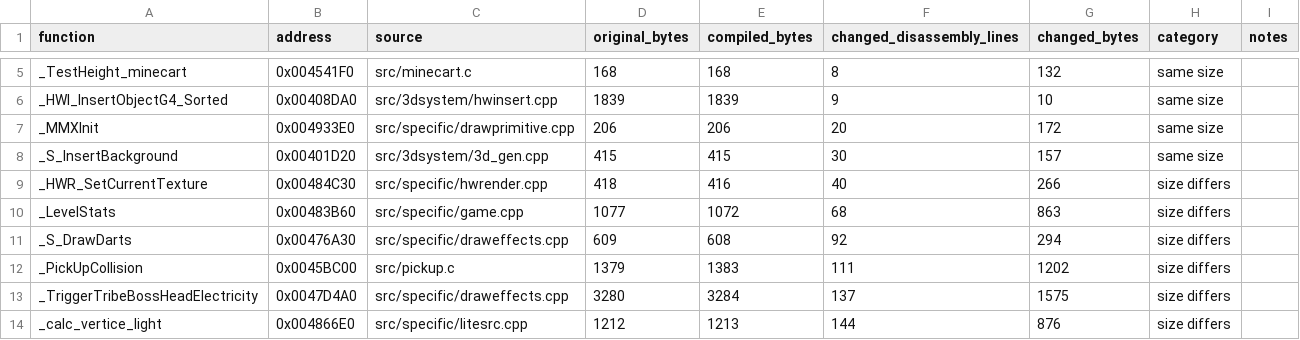
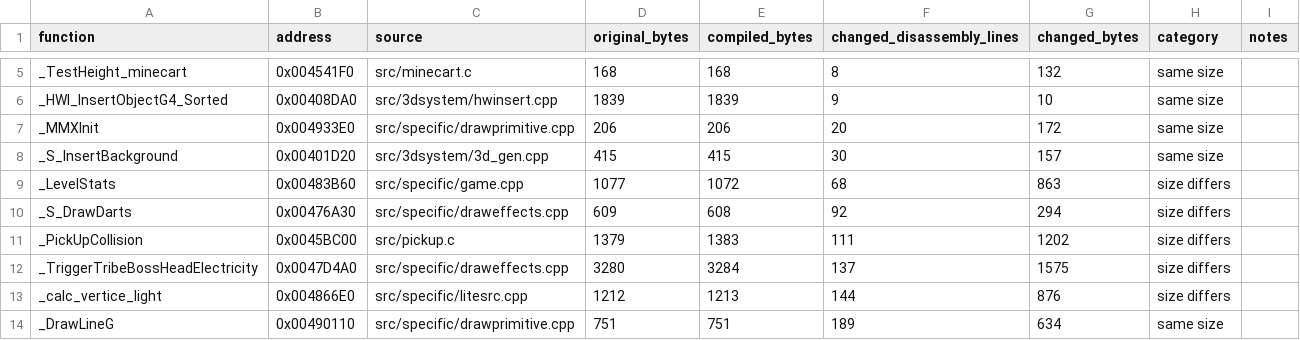
Before and after one commit to LostArtefacts/tr03, a CSV file: docs/nonmatching.csv, drawn as a sheet; only a part is shown, gaps mark what is left out; the shorter side is filled out with more unchanged rows.

Commit message:
Match HWR_SetCurrentTexture

```diff
--- a/docs/nonmatching.csv
+++ b/docs/nonmatching.csv
@@ -8,3 +8,2 @@ _MMXInit,0x004933E0,src/specific/drawprimitive.cpp,206,206,20,172,same size,
 _S_InsertBackground,0x00401D20,src/3dsystem/3d_gen.cpp,415,415,30,157,same size,
-_HWR_SetCurrentTexture,0x00484C30,src/specific/hwrender.cpp,418,416,40,266,size differs,
 _LevelStats,0x00483B60,src/specific/game.cpp,1077,1072,68,863,size differs,
```
Also changed, not shown: 3 other files.
